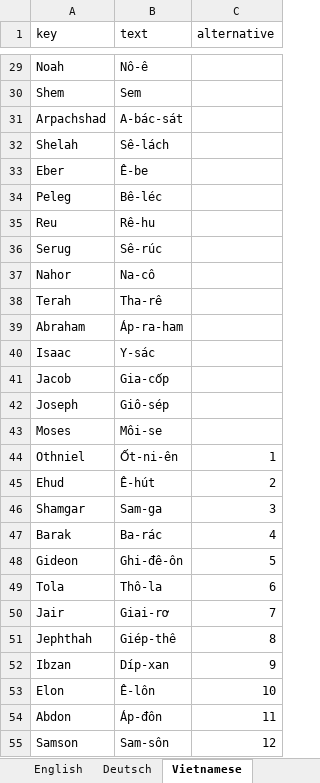
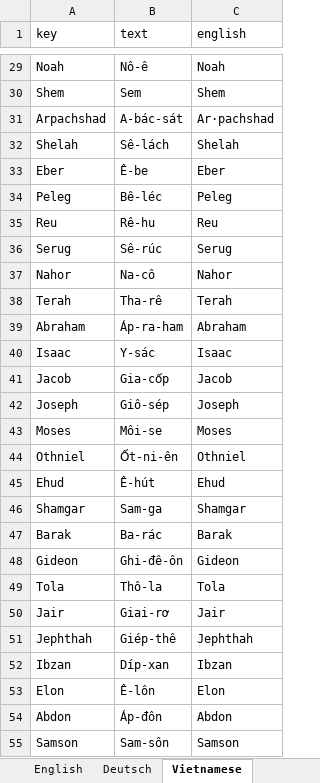
Before and after one commit to kreier/timeline, an Excel workbook: db/dictionary.xlsx, sheet Vietnamese, drawn as a sheet; only a part is shown, gaps mark what is left out; values as stored, in another font and other column widths than the file's, no borders; the diff covers the shown part only; the diff names each change by its address in the sheet, - before the commit and + after, or states it on an @@ line.

```diff
--- a/db/dictionary.xlsx (sheet Vietnamese)
+++ b/db/dictionary.xlsx (sheet Vietnamese)
-C1: alternative
+C1: english
-C29 (english): (empty)
+C29 (english): Noah
-C30 (english): (empty)
+C30 (english): Shem
-C31 (english): (empty)
+C31 (english): Ar·pachshad
-C32 (english): (empty)
+C32 (english): Shelah
-C33 (english): (empty)
+C33 (english): Eber
-C34 (english): (empty)
+C34 (english): Peleg
-C35 (english): (empty)
+C35 (english): Reu
-C36 (english): (empty)
+C36 (english): Serug
-C37 (english): (empty)
+C37 (english): Nahor
-C38 (english): (empty)
+C38 (english): Terah
-C39 (english): (empty)
+C39 (english): Abraham
-C40 (english): (empty)
+C40 (english): Isaac
-C41 (english): (empty)
+C41 (english): Jacob
-C42 (english): (empty)
+C42 (english): Joseph
-C43 (english): (empty)
+C43 (english): Moses
-C44 (english): 1
+C44 (english): Othniel
-C45 (english): 2
+C45 (english): Ehud
-C46 (english): 3
+C46 (english): Shamgar
-C47 (english): 4
+C47 (english): Barak
-C48 (english): 5
+C48 (english): Gideon
-C49 (english): 6
+C49 (english): Tola
-C50 (english): 7
+C50 (english): Jair
-C51 (english): 8
+C51 (english): Jephthah
-C52 (english): 9
+C52 (english): Ibzan
-C53 (english): 10
+C53 (english): Elon
-C54 (english): 11
+C54 (english): Abdon
-C55 (english): 12
+C55 (english): Samson
```
Also changed, not shown: 64 added rows, 4 removed rows and 135 edited cells elsewhere in this sheet, 9 other files.
